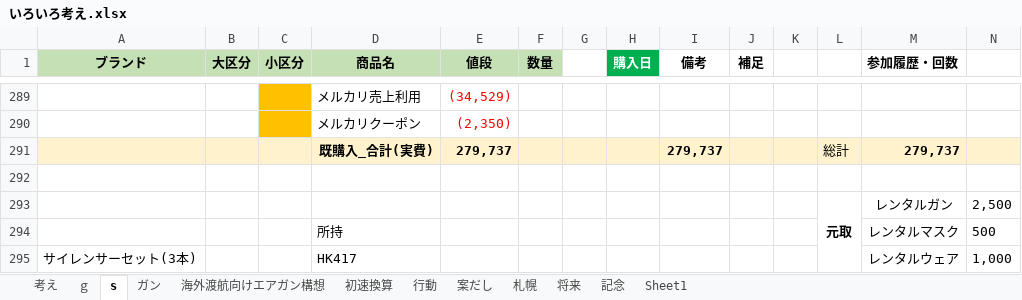
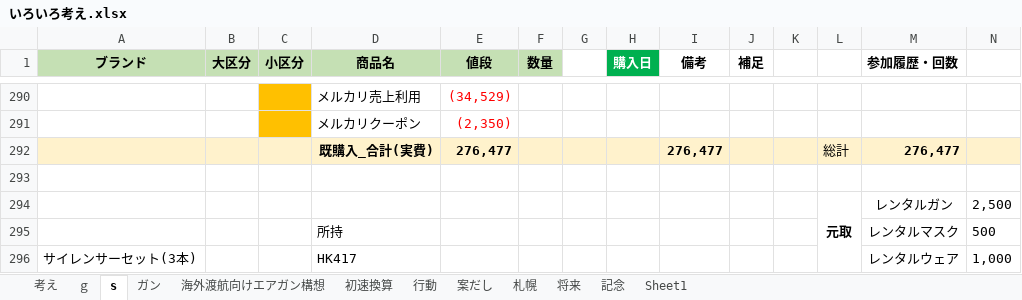
Before and after one commit to tarookyu/IPO, an Excel workbook: いろいろ考え.xlsx, sheet s, drawn as a sheet; only a part is shown, gaps mark what is left out; values as stored, in another font and other column widths than the file's, no borders; removed rows and columns are numbered as before the commit, all else as after; rows hold the shown columns only; the diff covers the shown part only; the diff names each change by its address in the sheet, - before the commit and + after, or states it on an @@ line.

```diff
--- a/いろいろ考え.xlsx (sheet s)
+++ b/いろいろ考え.xlsx (sheet s)
-row 291:  |  |  | 既購入_合計(実費) | 279,737 |  |  |  | 279,737 |  |  | 総計 | 279,737
+row 292:  |  |  | 既購入_合計(実費) | 276,477 |  |  |  | 276,477 |  |  | 総計 | 276,477
```
Also changed, not shown: 1 added row, 13 edited cells and cell formats elsewhere in this sheet, sheet ｇ, formulas that keep their value, 廃棄判定一覧.xlsx.
